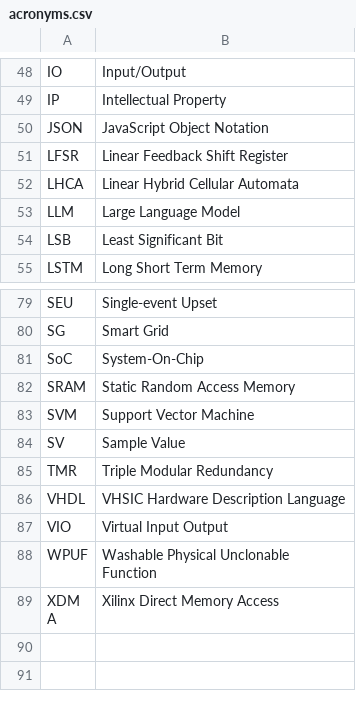
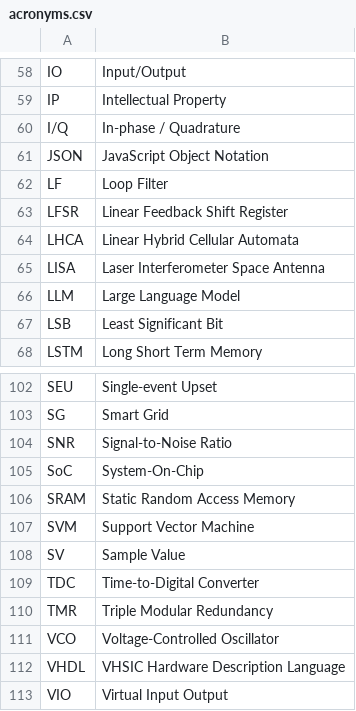
Before and after one commit to jtplaarj/acronyms, a CSV file: acronyms.csv, drawn as a sheet; only a part is shown, gaps mark what is left out; the shorter side is filled out with more unchanged rows; the diff covers the shown part only.

```diff
--- a/acronyms.csv
+++ b/acronyms.csv
@@ -49,5 +59,8 @@
 "IP","Intellectual Property"
+"I/Q","In-phase / Quadrature"
 "JSON","JavaScript Object Notation"
+"LF","Loop Filter"
 "LFSR","Linear Feedback Shift Register"
 "LHCA","Linear Hybrid Cellular Automata"
+"LISA","Laser Interferometer Space Antenna"
 "LLM","Large Language Model"
@@ -80,2 +103,3 @@
 "SG","Smart Grid"
+"SNR","Signal-to-Noise Ratio"
 "SoC","System-On-Chip"
@@ -84,3 +108,5 @@
 "SV","Sample Value"
+"TDC","Time-to-Digital Converter"
 "TMR","Triple Modular Redundancy"
+"VCO","Voltage-Controlled Oscillator"
 "VHDL","VHSIC Hardware Description Language"
```
Also changed, not shown: 20 added rows elsewhere in this file, 1 other file.
